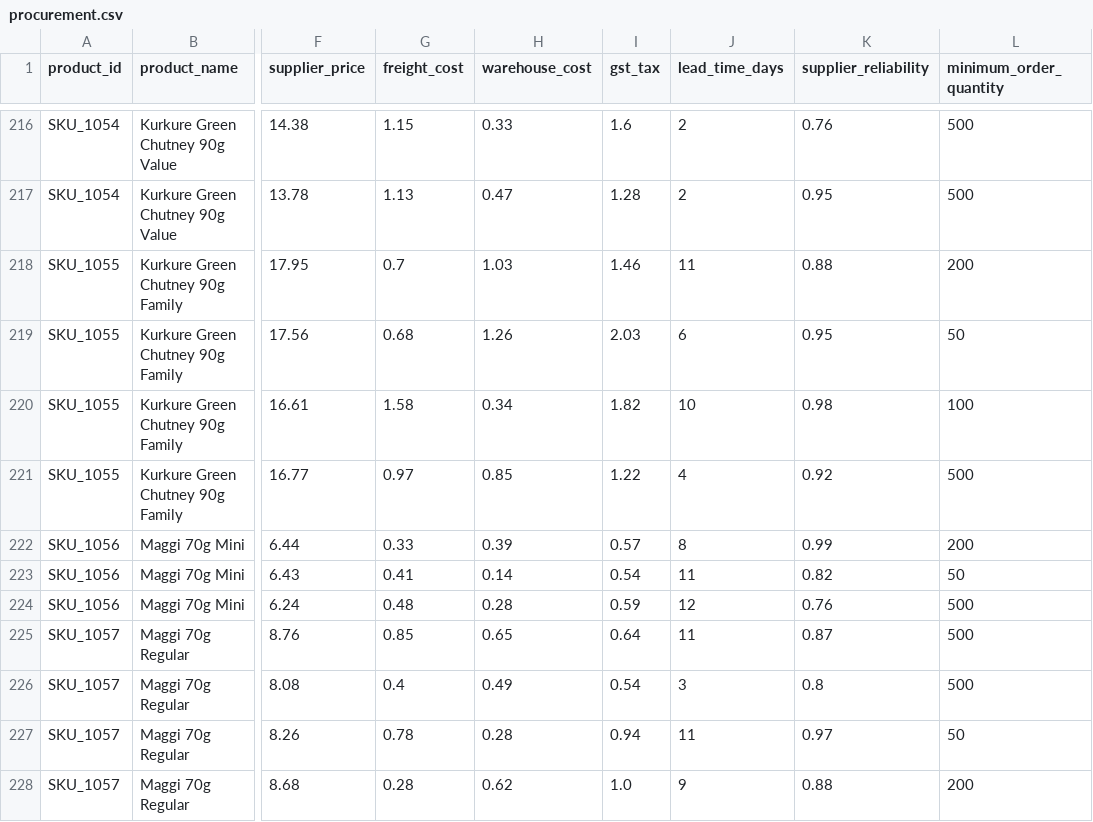
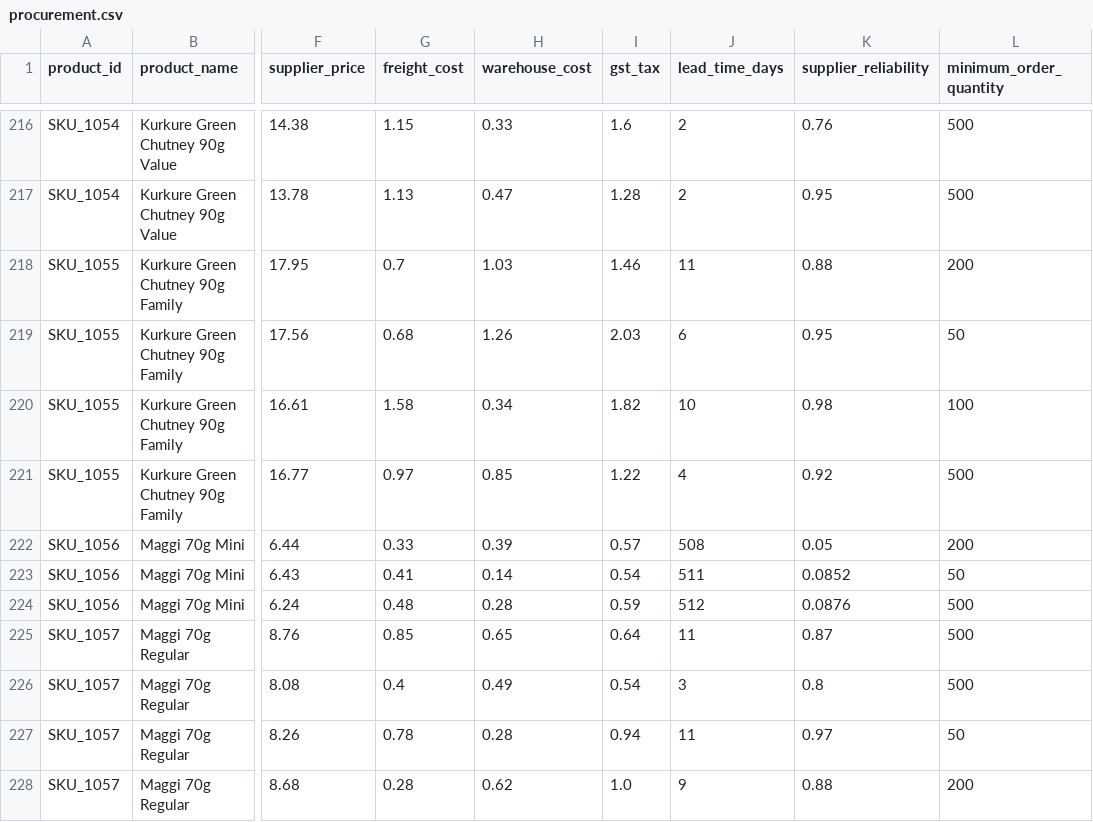
Before and after one commit to AlimpanMukherjee/AI-Dynamic-Retail-Pricing-System, a CSV file: customer_data/procurement.csv, drawn as a sheet; only a part is shown, gaps mark what is left out; the diff names each change by its address in the sheet, - before the commit and + after, or states it on an @@ line.

```diff
--- a/customer_data/procurement.csv
+++ b/customer_data/procurement.csv
-J222 (lead_time_days): 8
+J222 (lead_time_days): 508
-K222 (supplier_reliability): 0.99
+K222 (supplier_reliability): 0.05
-J223 (lead_time_days): 11
+J223 (lead_time_days): 511
-K223 (supplier_reliability): 0.82
+K223 (supplier_reliability): 0.0852
-J224 (lead_time_days): 12
+J224 (lead_time_days): 512
-K224 (supplier_reliability): 0.76
+K224 (supplier_reliability): 0.0876
```
Also changed, not shown: customer_data/competitors.csv, customer_data/inventory.csv, 25 other files.
